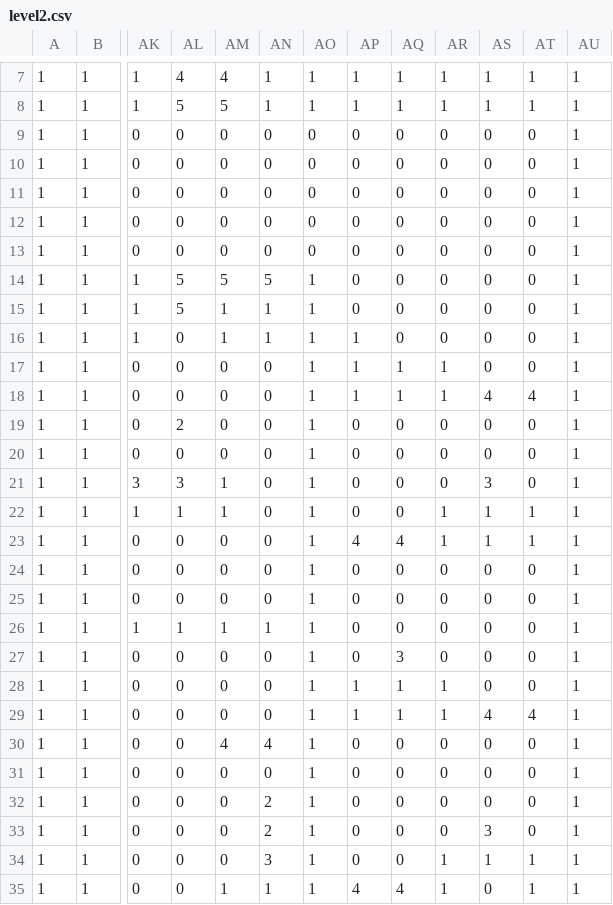
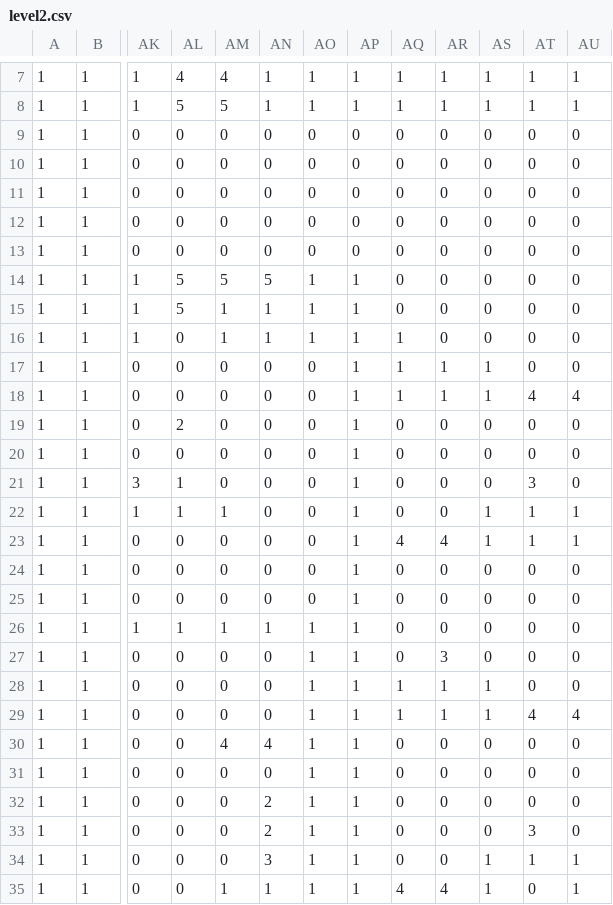
Before and after one commit to SoloFausto/Shifiting-Sands, a CSV file: assets/level2.csv, drawn as a sheet; only a part is shown, gaps mark what is left out; the diff covers the shown part only; the diff names each change by its address in the sheet, - before the commit and + after, or states it on an @@ line.

```diff
--- a/assets/level2.csv
+++ b/assets/level2.csv
-AU9:AU17: 1
+AU9:AU17: 0
-AP14:AP15: 0
+AP14:AP15: 1
-AQ16: 0
+AQ16: 1
-AO17:AO25: 1
+AO17:AO25: 0
-AS17: 0
+AS17: 1
-AS18: 4
+AS18: 1
-AU18: 1
+AU18: 4
-AP19:AP22: 0
+AP19:AP22: 1
-AU19:AU21: 1
+AU19:AU21: 0
-AL21: 3
+AL21: 1
-AM21: 1
+AM21: 0
-AS21: 3
+AS21: 0
-AT21: 0
+AT21: 3
-AR22: 1
+AR22: 0
-AP23: 4
+AP23: 1
-AR23: 1
+AR23: 4
-AP24:AP27: 0
+AP24:AP27: 1
-AU24:AU28: 1
+AU24:AU28: 0
-AQ27: 3
+AQ27: 0
-AR27: 0
+AR27: 3
-AS28: 0
+AS28: 1
-AS29: 4
+AS29: 1
-AU29: 1
+AU29: 4
-AP30:AP34: 0
+AP30:AP34: 1
-AU30:AU33: 1
+AU30:AU33: 0
-AS33: 3
+AS33: 0
-AT33: 0
+AT33: 3
-AR34: 1
+AR34: 0
-AP35: 4
+AP35: 1
-AR35: 1
+AR35: 4
-AS35: 0
+AS35: 1
-AT35: 1
+AT35: 0
```
Also changed, not shown: 17 edited cells elsewhere in this file, 7 other files.
